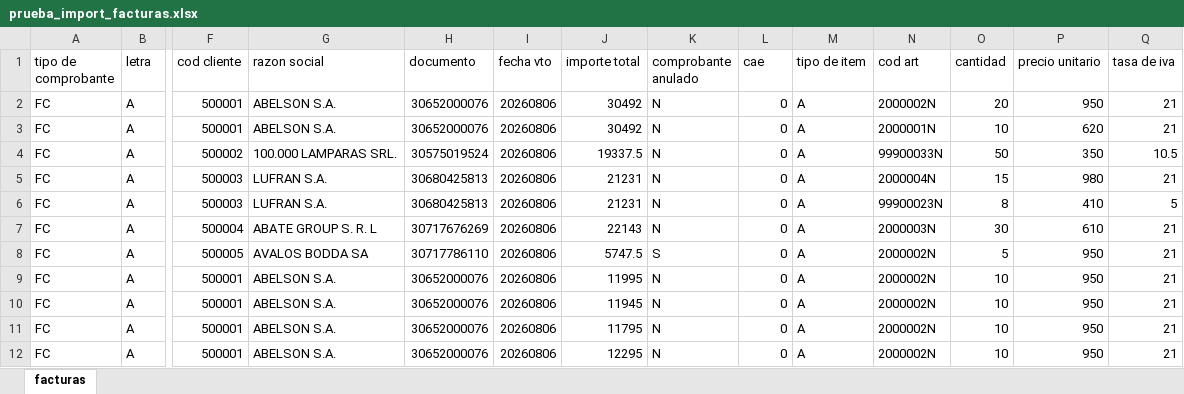
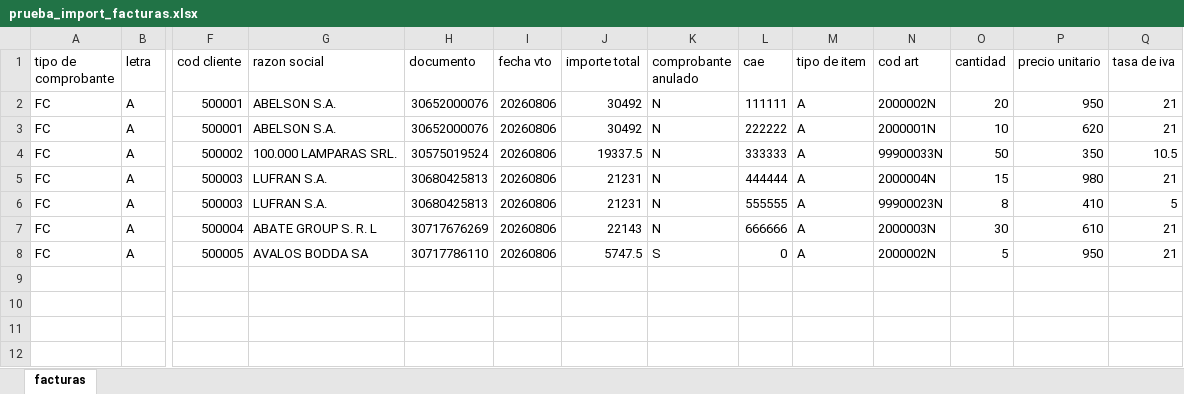
Before and after one commit to eynes/ivess, an Excel workbook: ivess_invoice_import/prueba_import_facturas.xlsx, sheet facturas, drawn as a sheet; only a part is shown, gaps mark what is left out; values as stored, in another font and other column widths than the file's, no borders; rows hold the shown columns only; the diff names each change by its address in the sheet, - before the commit and + after, or states it on an @@ line.

Commit message:
[T15583] 01:30 Agrega logica de matcheo de diario en el excel, revisa problema de duplicidad de facturas por linea.

```diff
--- a/ivess_invoice_import/prueba_import_facturas.xlsx (sheet facturas)
+++ b/ivess_invoice_import/prueba_import_facturas.xlsx (sheet facturas)
-L2 (cae): 0
+L2 (cae): 111111
-L3 (cae): 0
+L3 (cae): 222222
-L4 (cae): 0
+L4 (cae): 333333
-L5 (cae): 0
+L5 (cae): 444444
-L6 (cae): 0
+L6 (cae): 555555
-L7 (cae): 0
+L7 (cae): 666666
-row 9: FC | A | 500001 | ABELSON S.A. | 30652000076 | 20260806 | 11995 | N | 0 | A | 2000002N | 10 | 950 | 21
-row 10: FC | A | 500001 | ABELSON S.A. | 30652000076 | 20260806 | 11945 | N | 0 | A | 2000002N | 10 | 950 | 21
-row 11: FC | A | 500001 | ABELSON S.A. | 30652000076 | 20260806 | 11795 | N | 0 | A | 2000002N | 10 | 950 | 21
-row 12: FC | A | 500001 | ABELSON S.A. | 30652000076 | 20260806 | 12295 | N | 0 | A | 2000002N | 10 | 950 | 21
```
Also changed, not shown: 3 other files.
